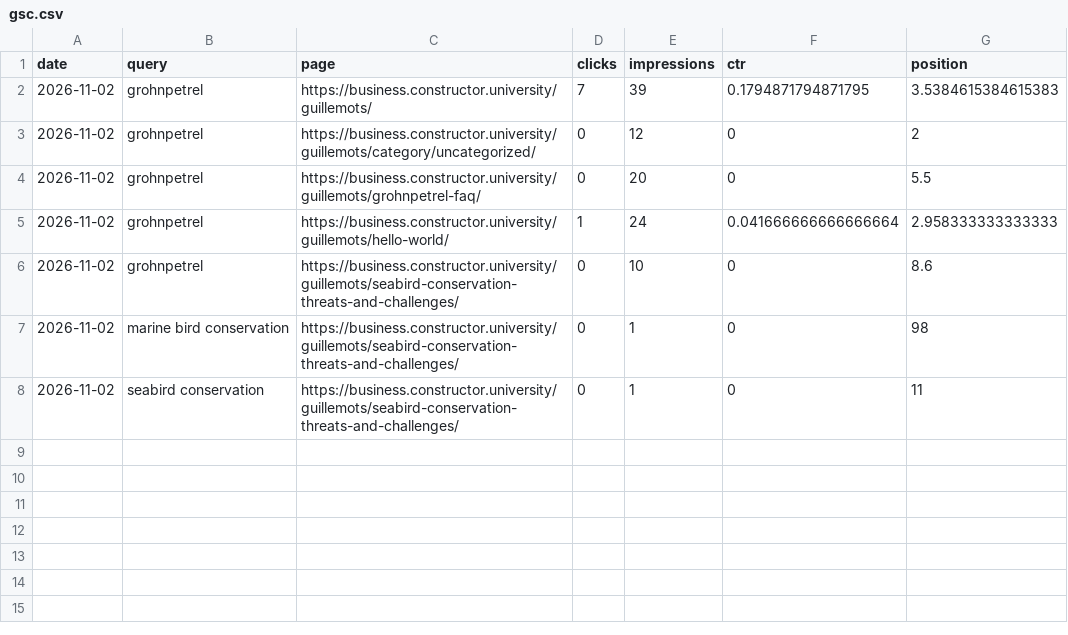
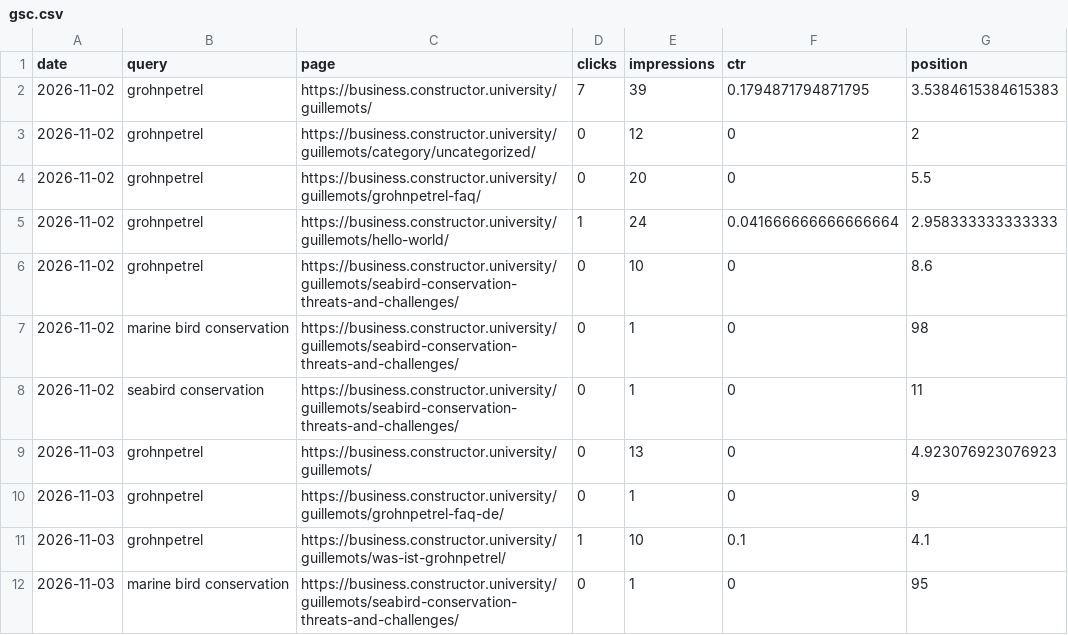
Before and after one commit to CommanderTvis/dmfseo, a CSV file: data/gsc.csv, drawn as a sheet.

```diff
--- a/data/gsc.csv
+++ b/data/gsc.csv
@@ -8 +8,5 @@ date,query,page,clicks,impressions,ctr,position
 2026-11-02,seabird conservation,https://business.constructor.university/guillemots/seabird-conservation-threats-and-challenges/,0,1,0,11
+2026-11-03,grohnpetrel,https://business.constructor.university/guillemots/,0,13,0,4.923076923076923
+2026-11-03,grohnpetrel,https://business.constructor.university/guillemots/grohnpetrel-faq-de/,0,1,0,9
+2026-11-03,grohnpetrel,https://business.constructor.university/guillemots/was-ist-grohnpetrel/,1,10,0.1,4.1
+2026-11-03,marine bird conservation,https://business.constructor.university/guillemots/seabird-conservation-threats-and-challenges/,0,1,0,95
```
Also changed, not shown: data/results.csv, 28 other files.
